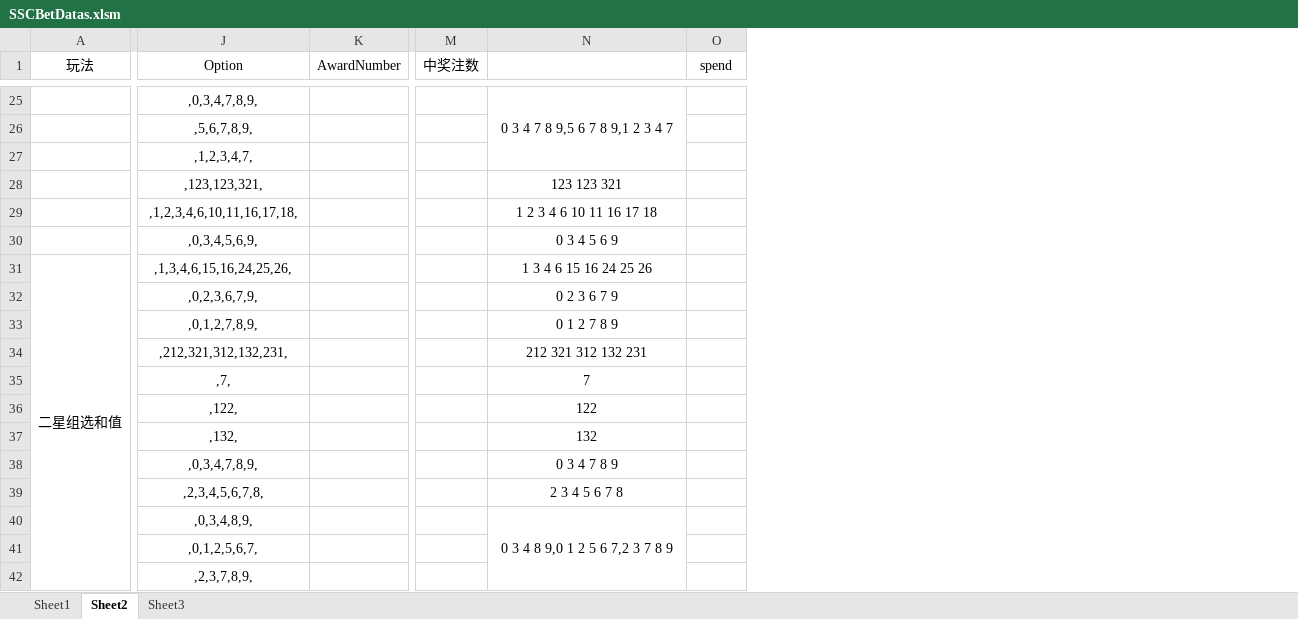
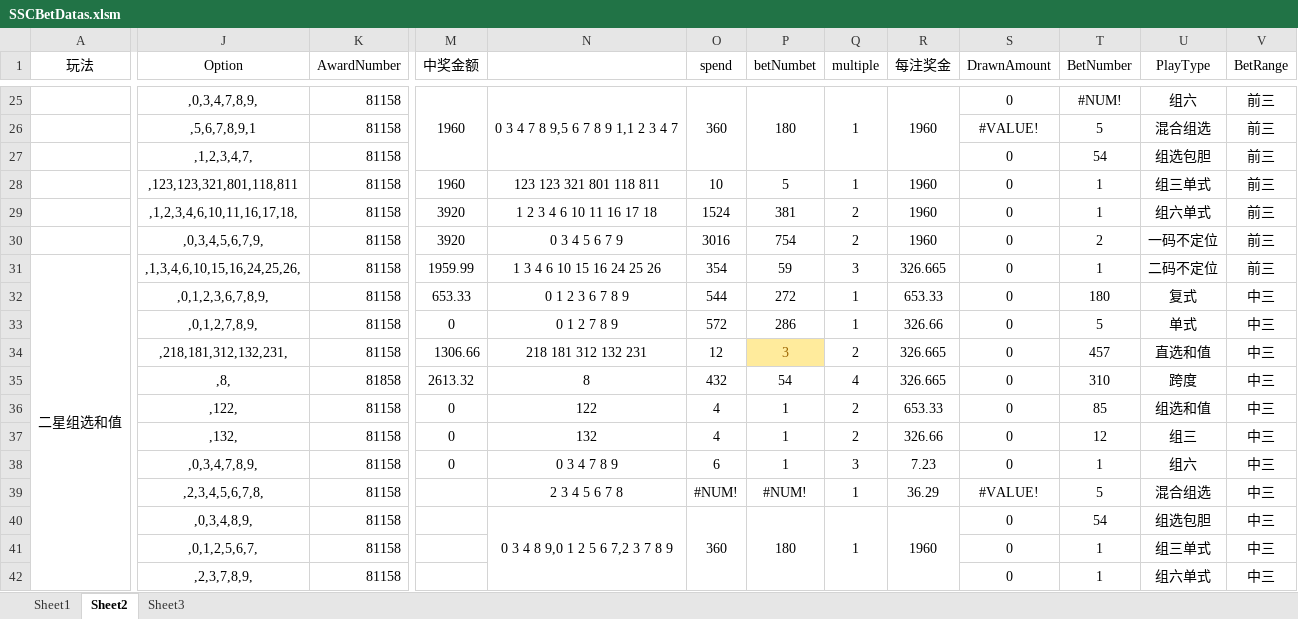
Before and after one commit to ShmilyNan/WorkDocumentOfMe, an Excel workbook: SSCBetDatas.xlsm, sheet Sheet2, drawn as a sheet; only a part is shown, gaps mark what is left out; values as stored, in another font and other column widths than the file's, no borders; removed rows and columns are numbered as before the commit, all else as after; the diff covers the shown part only; the diff names each change by its address in the sheet, - before the commit and + after, or states it on an @@ line.

```diff
--- a/SSCBetDatas.xlsm (sheet Sheet2)
+++ b/SSCBetDatas.xlsm (sheet Sheet2)
-column M (中奖注数), empty
+column M (中奖金额), rows 25-38: 1960 |  |  | 1960 | 3920 | 3920 | 1959.99 | 653.33 | 0 | 1306.66 | 2613.32 | 0 | 0 | 0
+column P (betNumbet), rows 25-40: 180 |  |  | 5 | 381 | 754 | 59 | 272 | 286 | 3 | 54 | 1 | 1 | 1 | #NUM! | 180
+column Q (multiple), rows 25-40: 1 |  |  | 1 | 2 | 2 | 3 | 1 | 1 | 2 | 4 | 2 | 2 | 3 | 1 | 1
+column R (每注奖金), rows 25-40: 1960 |  |  | 1960 | 1960 | 1960 | 326.665 | 653.33 | 326.66 | 326.665 | 326.665 | 653.33 | 326.66 | 7.23 | 36.29 | 1960
+column S (DrawnAmount), rows 25-42: 0 | #VALUE! | 0 | 0 | 0 | 0 | 0 | 0 | 0 | 0 | 0 | 0 | 0 | 0 | #VALUE! | 0 | 0 | 0
+column T (BetNumber), rows 25-42: #NUM! | 5 | 54 | 1 | 1 | 2 | 1 | 180 | 5 | 457 | 310 | 85 | 12 | 1 | 5 | 54 | 1 | 1
+column U (PlayType), rows 25-42: 组六 | 混合组选 | 组选包胆 | 组三单式 | 组六单式 | 一码不定位 | 二码不定位 | 复式 | 单式 | 直选和值 | 跨度 | 组选和值 | 组三 | 组六 | 混合组选 | 组选包胆 | 组三单式 | 组六单式
+column V (BetRange), rows 25-42: 前三 | 前三 | 前三 | 前三 | 前三 | 前三 | 前三 | 中三 | 中三 | 中三 | 中三 | 中三 | 中三 | 中三 | 中三 | 中三 | 中三 | 中三
-K25:K34 (AwardNumber): (empty)
+K25:K34 (AwardNumber): 81158
-N25: 0 3 4 7 8 9,5 6 7 8 9,1 2 3 4 7
+N25: 0 3 4 7 8 9,5 6 7 8 9 1,1 2 3 4 7
-O25 (spend): (empty)
+O25 (spend): 360
+O25:O27 merged
-J26 (Option): ,5,6,7,8,9,
+J26 (Option): ,5,6,7,8,9,1
-J28 (Option): ,123,123,321,
+J28 (Option): ,123,123,321,801,118,811
-N28: 123 123 321
+N28: 123 123 321 801 118 811
-O28 (spend): (empty)
+O28 (spend): 10
-O29 (spend): (empty)
+O29 (spend): 1524
-J30 (Option): ,0,3,4,5,6,9,
+J30 (Option): ,0,3,4,5,6,7,9,
-N30: 0 3 4 5 6 9
+N30: 0 3 4 5 6 7 9
-O30 (spend): (empty)
+O30 (spend): 3016
-J31 (Option): ,1,3,4,6,15,16,24,25,26,
+J31 (Option): ,1,3,4,6,10,15,16,24,25,26,
-N31: 1 3 4 6 15 16 24 25 26
+N31: 1 3 4 6 10 15 16 24 25 26
-O31 (spend): (empty)
+O31 (spend): 354
-J32 (Option): ,0,2,3,6,7,9,
+J32 (Option): ,0,1,2,3,6,7,8,9,
-N32: 0 2 3 6 7 9
+N32: 0 1 2 3 6 7 8 9
-O32 (spend): (empty)
+O32 (spend): 544
-O33 (spend): (empty)
+O33 (spend): 572
-J34 (Option): ,212,321,312,132,231,
+J34 (Option): ,218,181,312,132,231,
-N34: 212 321 312 132 231
+N34: 218 181 312 132 231
-O34 (spend): (empty)
+O34 (spend): 12
-J35 (Option): ,7,
+J35 (Option): ,8,
-K35 (AwardNumber): (empty)
+K35 (AwardNumber): 81858
-N35: 7
+N35: 8
-O35 (spend): (empty)
+O35 (spend): 432
-K36:K42 (AwardNumber): (empty)
+K36:K42 (AwardNumber): 81158
-O36:O37 (spend): (empty)
+O36:O37 (spend): 4
-O38 (spend): (empty)
+O38 (spend): 6
-O39 (spend): (empty)
+O39 (spend): #NUM!
-O40 (spend): (empty)
+O40 (spend): 360
+O40:O42 merged
```
Also changed, not shown: 196 edited cells, cell formats and merged cells elsewhere in this sheet, sheet Sheet1, K3BetDatas.xlsm, 1 other file.
